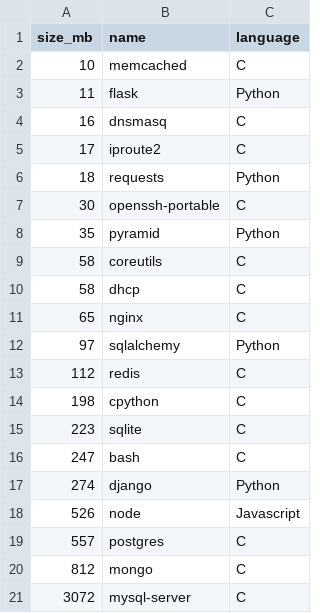
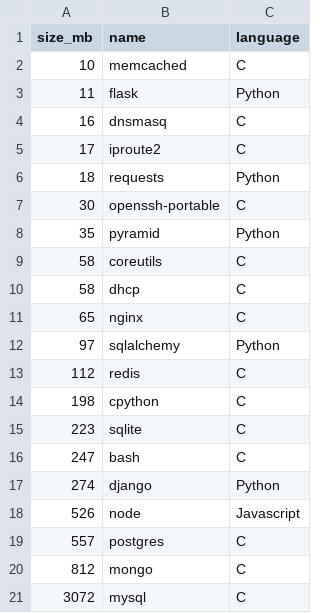
Before and after one commit to johntellsall/shotglass, a CSV file: dec/proj_summary.csv, drawn as a sheet.

```diff
--- a/dec/proj_summary.csv
+++ b/dec/proj_summary.csv
@@ -20,2 +20,2 @@ size_mb,name,language
 812,mongo,C
-3072,mysql-server,C
+3072,mysql,C
```
Also changed, not shown: 2 other files.
